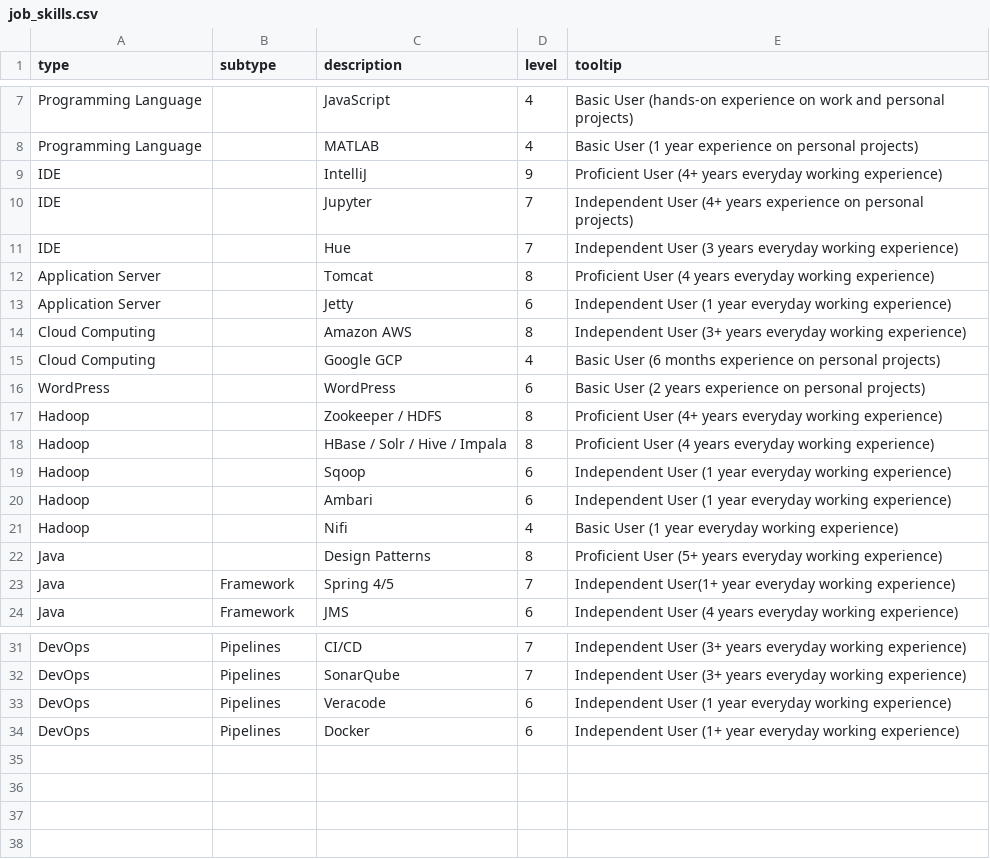
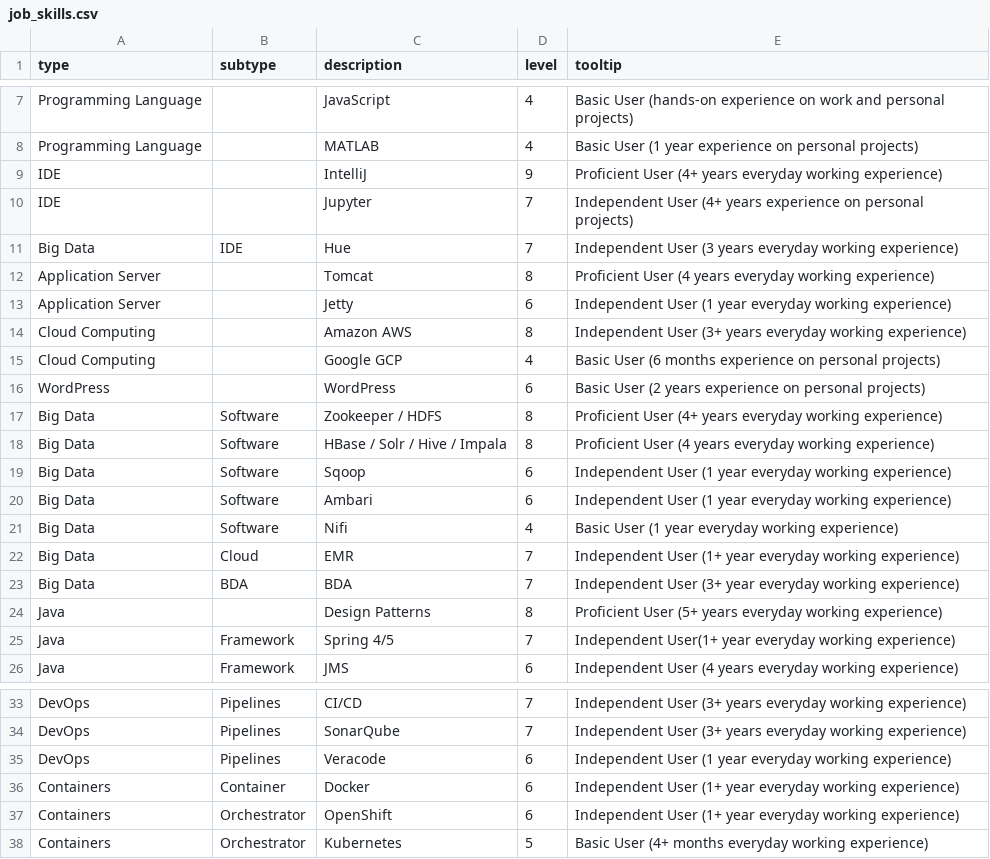
Before and after one commit to lucafon/lucafon.github.io, a CSV file: job_skills.csv, drawn as a sheet; only a part is shown, gaps mark what is left out.

```diff
--- a/job_skills.csv
+++ b/job_skills.csv
@@ -10,3 +10,3 @@ IDE;;IntelliJ;9;Proficient User (4+ years everyday working experience)
 IDE;;Jupyter;7;Independent User (4+ years experience on personal projects)
-IDE;;Hue;7;Independent User (3 years everyday working experience)
+Big Data;IDE;Hue;7;Independent User (3 years everyday working experience)
 Application Server;;Tomcat;8;Proficient User (4 years everyday working experience)
@@ -16,7 +16,9 @@ Cloud Computing;;Google GCP;4;Basic User (6 months experience on personal projec
 WordPress;;WordPress;6;Basic User (2 years experience on personal projects)
-Hadoop;;Zookeeper / HDFS;8;Proficient User (4+ years everyday working experience)
-Hadoop;;HBase / Solr / Hive / Impala;8;Proficient User (4 years everyday working experience)
-Hadoop;;Sqoop;6;Independent User (1 year everyday working experience)
-Hadoop;;Ambari;6;Independent User (1 year everyday working experience)
-Hadoop;;Nifi;4;Basic User (1 year everyday working experience)
+Big Data;Software;Zookeeper / HDFS;8;Proficient User (4+ years everyday working experience)
+Big Data;Software;HBase / Solr / Hive / Impala;8;Proficient User (4 years everyday working experience)
+Big Data;Software;Sqoop;6;Independent User (1 year everyday working experience)
+Big Data;Software;Ambari;6;Independent User (1 year everyday working experience)
+Big Data;Software;Nifi;4;Basic User (1 year everyday working experience)
+Big Data;Cloud;EMR;7;Independent User (1+ year everyday working experience)
+Big Data;BDA;BDA;7;Independent User (3+ year everyday working experience)
 Java;;Design Patterns;8;Proficient User (5+ years everyday working experience)
@@ -33,2 +35,4 @@ DevOps;Pipelines;SonarQube;7;Independent User (3+ years everyday working experie
 DevOps;Pipelines;Veracode;6;Independent User (1 year everyday working experience)
-DevOps;Pipelines;Docker;6;Independent User (1+ year everyday working experience)
+Containers;Container;Docker;6;Independent User (1+ year everyday working experience)
+Containers;Orchestrator;OpenShift;6;Independent User (1+ year everyday working experience)
+Containers;Orchestrator;Kubernetes;5;Basic User (4+ months everyday working experience)
```
Also changed, not shown: 4 other files.
